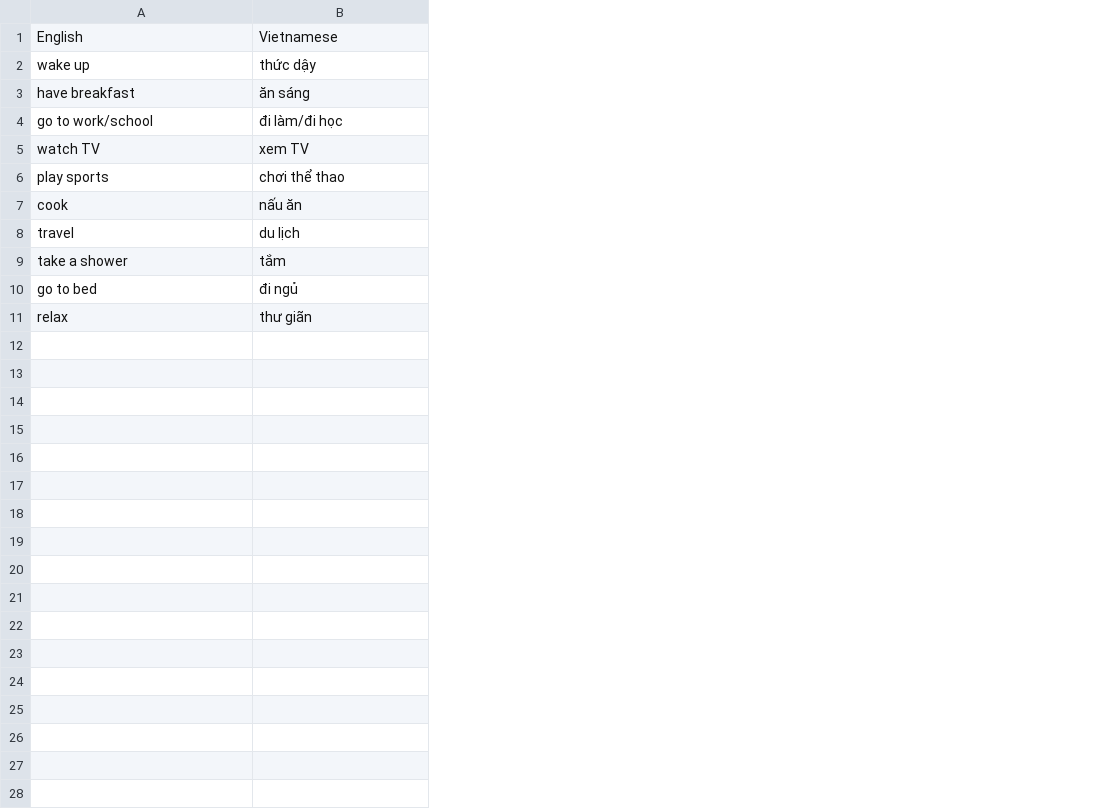
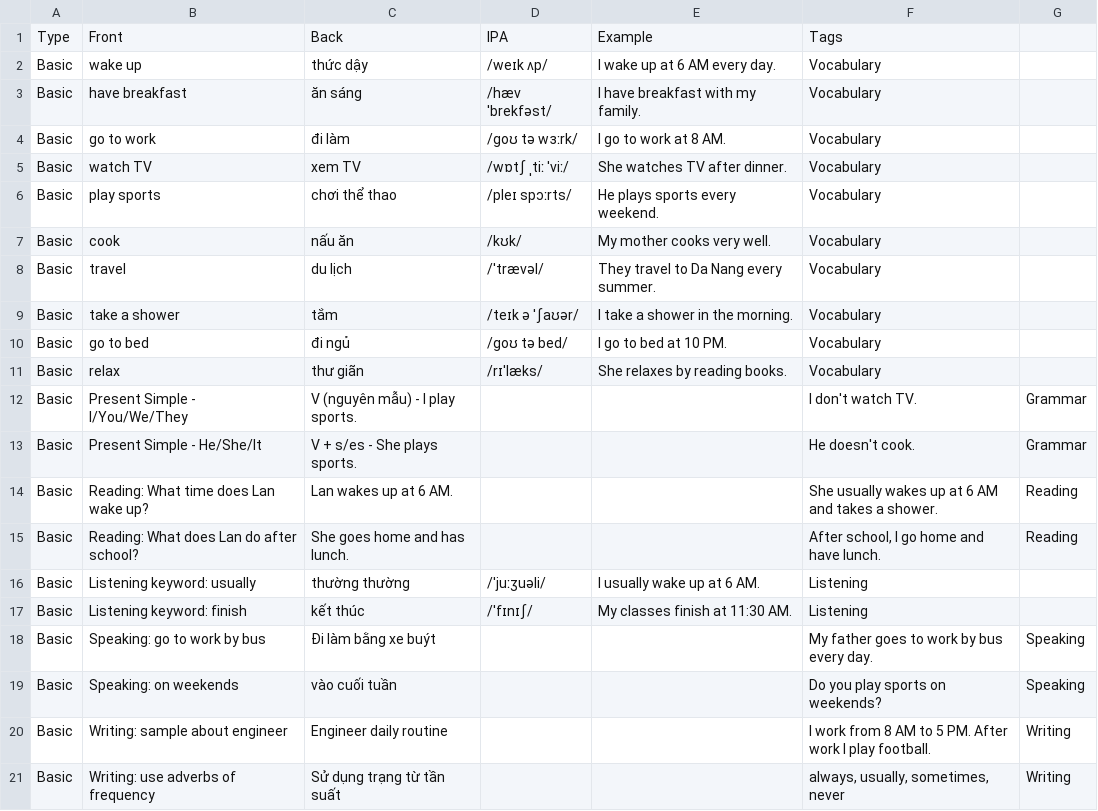
Before and after one commit to hanhnt894/Project365, a CSV file: English365/004/Anki.csv, drawn as a sheet; removed rows and columns are numbered as before the commit, all else as after; the diff names each change by its address in the sheet, - before the commit and + after, or states it on an @@ line.

```diff
--- a/English365/004/Anki.csv
+++ b/English365/004/Anki.csv
+column A, rows 2-3: Basic | Basic; rows 5-11: all Basic
+column D, rows 2-3: /weɪk ʌp/ | /hæv ˈbrekfəst/; rows 5-11: /wɒtʃ ˌtiː ˈviː/ | /pleɪ spɔːrts/ | /kʊk/ | /ˈtrævəl/ | /teɪk ə ˈʃaʊər/ | /ɡoʊ tə bed/ | /rɪˈlæks/
+column E, rows 2-3: I wake up at 6 AM every day. | I have breakfast with my family.; rows 5-11: She watches TV after dinner. | He plays sports every weekend. | My mother cooks very well. | They travel to Da Nang every summer. | I take a shower in the morning. | I go to bed at 10 PM. | She relaxes by reading books.
+column F, rows 2-3: Vocabulary | Vocabulary; rows 5-11: all Vocabulary
+column G, empty
-row 1: English | Vietnamese
+row 1: Type | Front | Back | IPA | Example | Tags
-row 4: go to work/school | đi làm/đi học
+row 4: Basic | go to work | đi làm | /ɡoʊ tə wɜːrk/ | I go to work at 8 AM. | Vocabulary
+row 12: Basic | Present Simple - I/You/We/They | V (nguyên mẫu) - I play sports. |  |  | I don't watch TV. | Grammar
+row 13: Basic | Present Simple - He/She/It | V + s/es - She plays sports. |  |  | He doesn't cook. | Grammar
+row 14: Basic | Reading: What time does Lan wake up? | Lan wakes up at 6 AM. |  |  | She usually wakes up at 6 AM and takes a shower. | Reading
+row 15: Basic | Reading: What does Lan do after school? | She goes home and has lunch. |  |  | After school, I go home and have lunch. | Reading
+row 16: Basic | Listening keyword: usually | thường thường | /ˈjuːʒuəli/ | I usually wake up at 6 AM. | Listening
+row 17: Basic | Listening keyword: finish | kết thúc | /ˈfɪnɪʃ/ | My classes finish at 11:30 AM. | Listening
+row 18: Basic | Speaking: go to work by bus | Đi làm bằng xe buýt |  |  | My father goes to work by bus every day. | Speaking
+row 19: Basic | Speaking: on weekends | vào cuối tuần |  |  | Do you play sports on weekends? | Speaking
+row 20: Basic | Writing: sample about engineer | Engineer daily routine |  |  | I work from 8 AM to 5 PM. After work I play football. | Writing
+row 21: Basic | Writing: use adverbs of frequency | Sử dụng trạng từ tần suất |  |  | always, usually, sometimes, never | Writing
```
Also changed, not shown: 6 other files.
